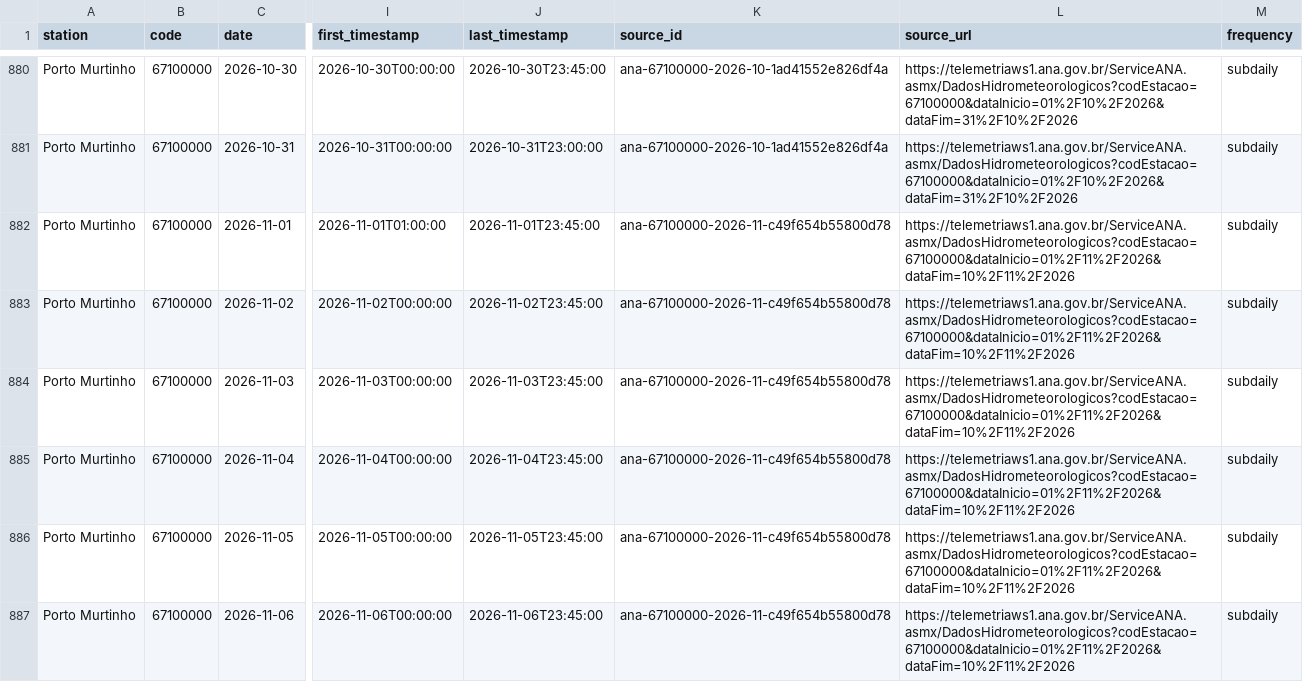
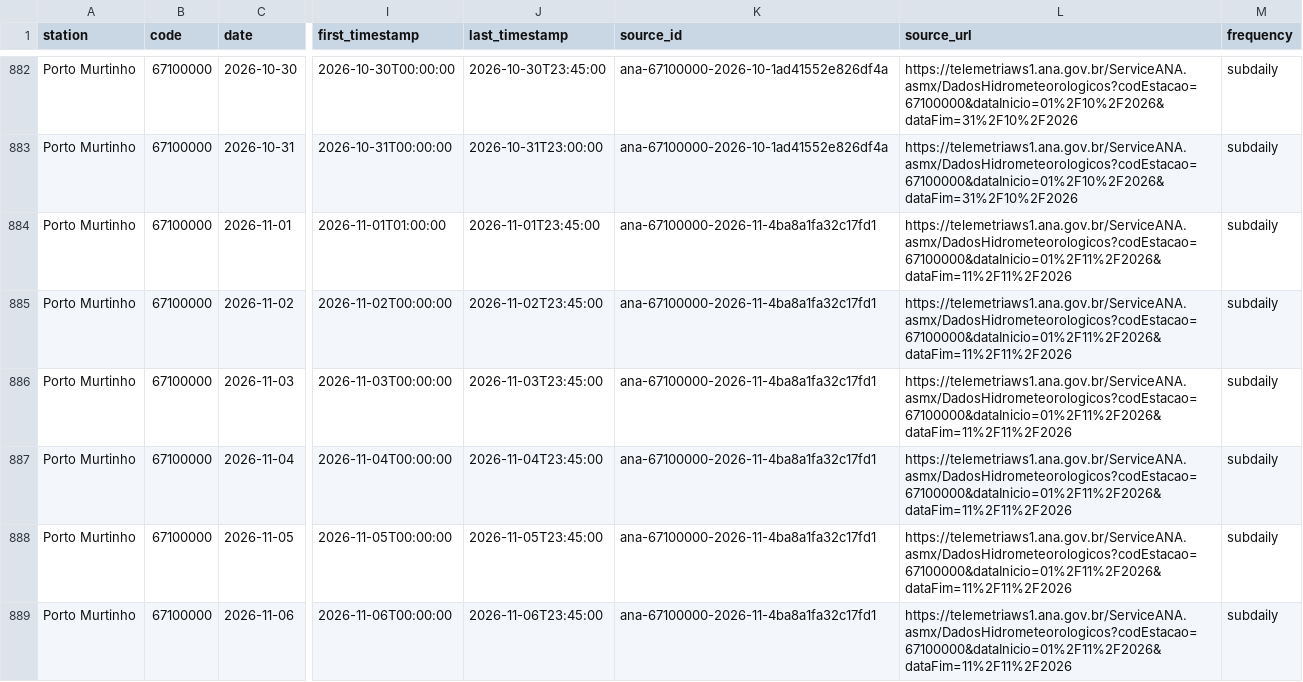
Before and after one commit to ernandes-sobreira/cota-rio-paraguai, a CSV file: data/telemetry-daily.csv, drawn as a sheet; only a part is shown, gaps mark what is left out; addresses are those after the commit; the diff covers the shown part only; the diff names each change by its address in the sheet, - before the commit and + after, or states it on an @@ line.

```diff
--- a/data/telemetry-daily.csv
+++ b/data/telemetry-daily.csv
-K884:K889 (source_id): ana-67100000-2026-11-c49f654b55800d78
+K884:K889 (source_id): ana-67100000-2026-11-4ba8a1fa32c17fd1
-L884:L889 (source_url): https://telemetriaws1.ana.gov.br/ServiceANA.asmx/DadosHidrometeorologicos?codEstacao=67100000&dataInicio=01%2F11%2F2026&dataFim=10%2F11%2F2026
+L884:L889 (source_url): https://telemetriaws1.ana.gov.br/ServiceANA.asmx/DadosHidrometeorologicos?codEstacao=67100000&dataInicio=01%2F11%2F2026&dataFim=11%2F11%2F2026
```
Also changed, not shown: 3 added rows and 67 edited cells elsewhere in this file, 5 other files.
